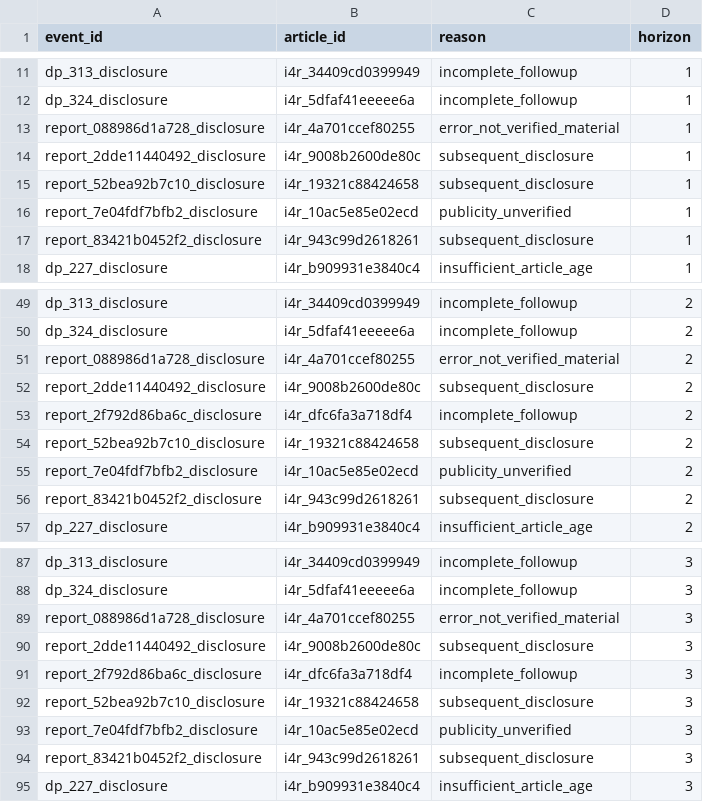
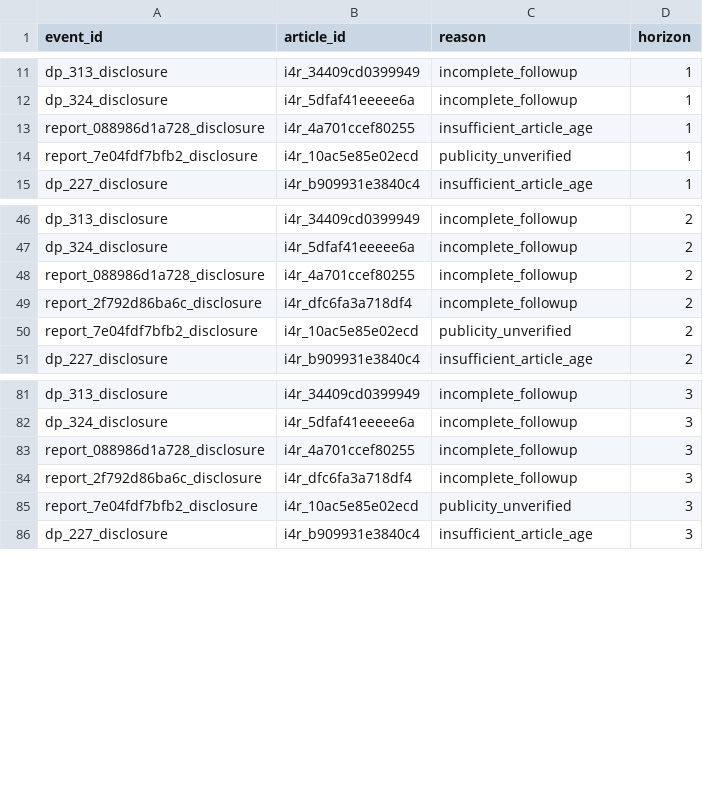
Before and after one commit to recite/sig_fault, a CSV file: data/i4r/aggregate/match_exclusions.csv, drawn as a sheet; only a part is shown, gaps mark what is left out.

```diff
--- a/data/i4r/aggregate/match_exclusions.csv
+++ b/data/i4r/aggregate/match_exclusions.csv
@@ -12,7 +12,4 @@ dp_313_disclosure,i4r_34409cd0399949,incomplete_followup,1
 dp_324_disclosure,i4r_5dfaf41eeeee6a,incomplete_followup,1
-report_088986d1a728_disclosure,i4r_4a701ccef80255,error_not_verified_material,1
-report_2dde11440492_disclosure,i4r_9008b2600de80c,subsequent_disclosure,1
-report_52bea92b7c10_disclosure,i4r_19321c88424658,subsequent_disclosure,1
+report_088986d1a728_disclosure,i4r_4a701ccef80255,insufficient_article_age,1
 report_7e04fdf7bfb2_disclosure,i4r_10ac5e85e02ecd,publicity_unverified,1
-report_83421b0452f2_disclosure,i4r_943c99d2618261,subsequent_disclosure,1
 dp_227_disclosure,i4r_b909931e3840c4,insufficient_article_age,1
@@ -50,8 +47,5 @@ dp_313_disclosure,i4r_34409cd0399949,incomplete_followup,2
 dp_324_disclosure,i4r_5dfaf41eeeee6a,incomplete_followup,2
-report_088986d1a728_disclosure,i4r_4a701ccef80255,error_not_verified_material,2
-report_2dde11440492_disclosure,i4r_9008b2600de80c,subsequent_disclosure,2
+report_088986d1a728_disclosure,i4r_4a701ccef80255,incomplete_followup,2
 report_2f792d86ba6c_disclosure,i4r_dfc6fa3a718df4,incomplete_followup,2
-report_52bea92b7c10_disclosure,i4r_19321c88424658,subsequent_disclosure,2
 report_7e04fdf7bfb2_disclosure,i4r_10ac5e85e02ecd,publicity_unverified,2
-report_83421b0452f2_disclosure,i4r_943c99d2618261,subsequent_disclosure,2
 dp_227_disclosure,i4r_b909931e3840c4,insufficient_article_age,2
@@ -88,8 +82,5 @@ dp_313_disclosure,i4r_34409cd0399949,incomplete_followup,3
 dp_324_disclosure,i4r_5dfaf41eeeee6a,incomplete_followup,3
-report_088986d1a728_disclosure,i4r_4a701ccef80255,error_not_verified_material,3
-report_2dde11440492_disclosure,i4r_9008b2600de80c,subsequent_disclosure,3
+report_088986d1a728_disclosure,i4r_4a701ccef80255,incomplete_followup,3
 report_2f792d86ba6c_disclosure,i4r_dfc6fa3a718df4,incomplete_followup,3
-report_52bea92b7c10_disclosure,i4r_19321c88424658,subsequent_disclosure,3
 report_7e04fdf7bfb2_disclosure,i4r_10ac5e85e02ecd,publicity_unverified,3
-report_83421b0452f2_disclosure,i4r_943c99d2618261,subsequent_disclosure,3
 dp_227_disclosure,i4r_b909931e3840c4,insufficient_article_age,3
```
Also changed, not shown: data/i4r/assessments.csv, data/i4r/curated_claims.csv, 19 other files.
